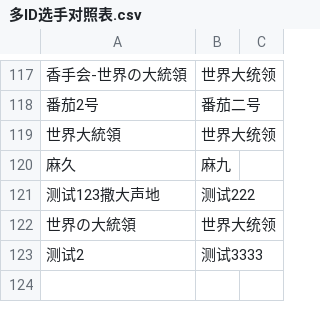
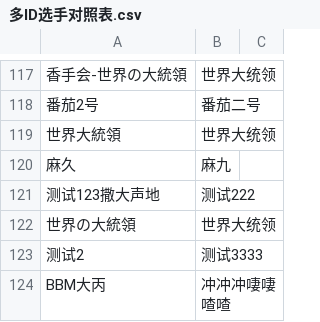
Before and after one commit to lyofcs/lyofcs.github.io, a CSV file: data/多ID选手对照表.csv, drawn as a sheet; only a part is shown, gaps mark what is left out; the diff names each change by its address in the sheet, - before the commit and + after, or states it on an @@ line.

Commit message:
由s***y上传参赛ID修改：BBM大丙 唯一ID修改：冲冲冲啛啛喳喳

```diff
--- a/data/多ID选手对照表.csv
+++ b/data/多ID选手对照表.csv
+row 124: BBM大丙 | 冲冲冲啛啛喳喳
```
